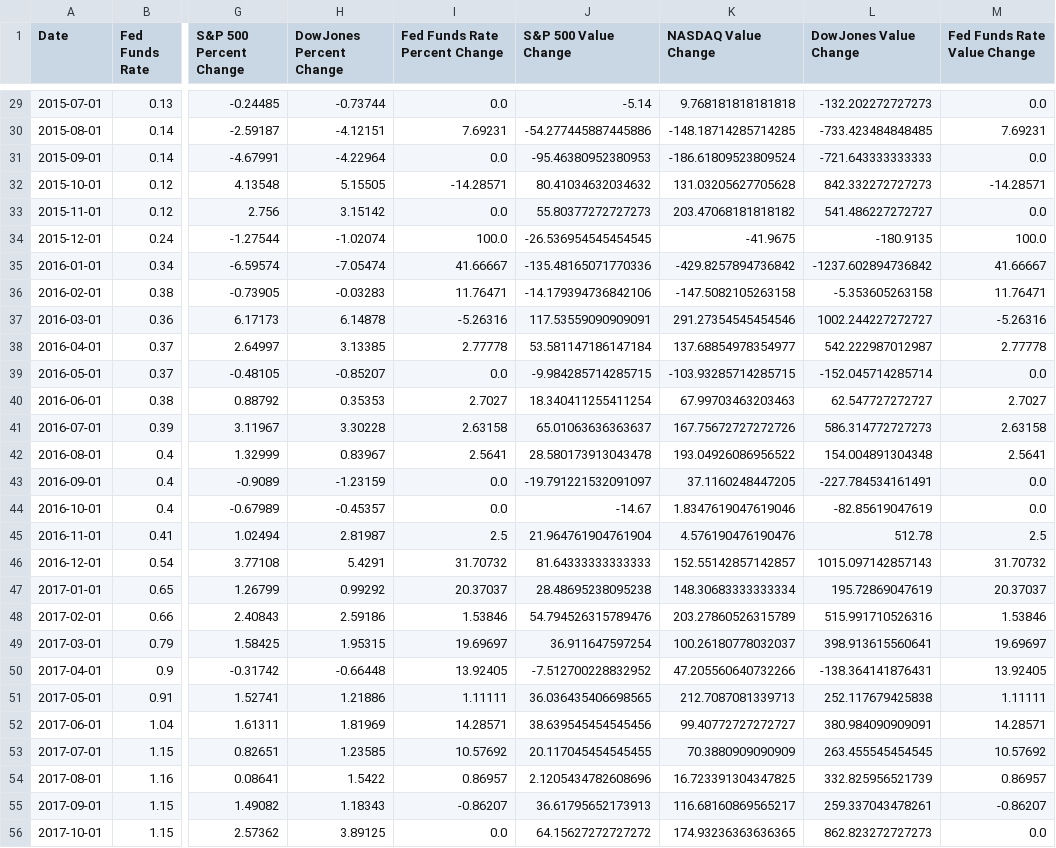
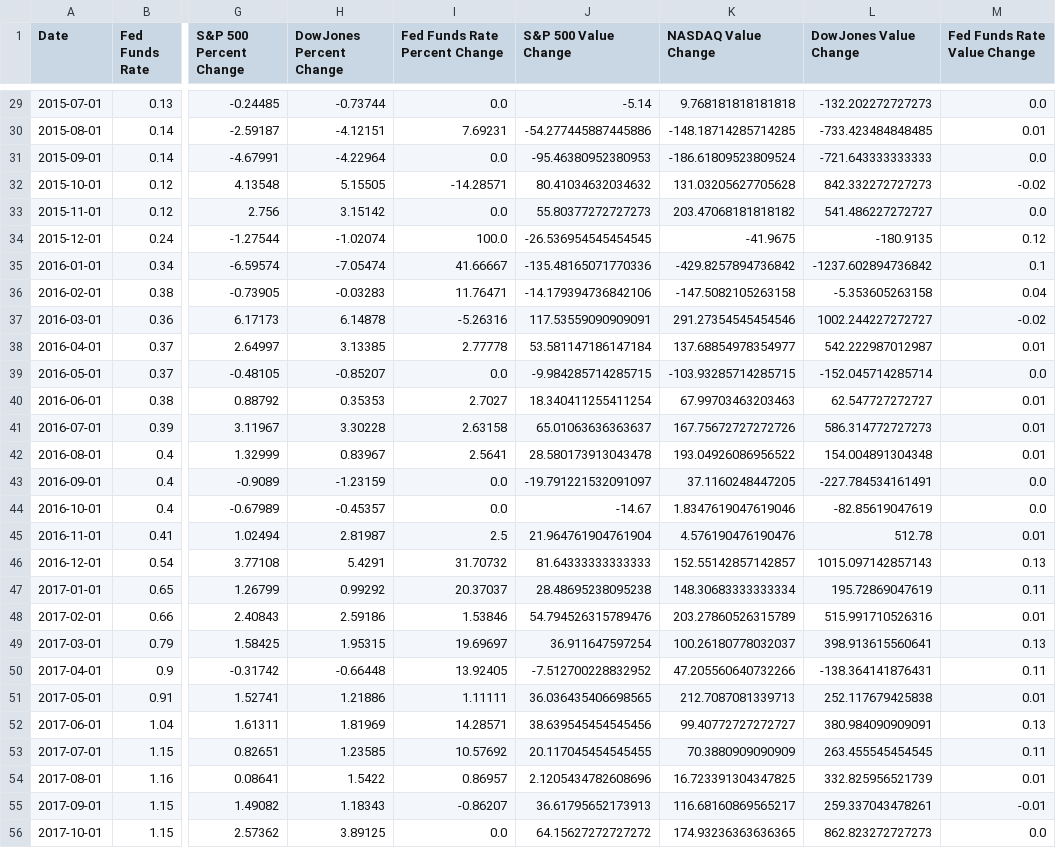
Before and after one commit to SantDRS/project1, a CSV file: resources/combined_index_df.csv, drawn as a sheet; only a part is shown, gaps mark what is left out; the diff covers the shown part only; the diff names each change by its address in the sheet, - before the commit and + after, or states it on an @@ line.

```diff
--- a/resources/combined_index_df.csv
+++ b/resources/combined_index_df.csv
-M30 (Fed Funds Rate Value Change): 7.69231
+M30 (Fed Funds Rate Value Change): 0.01
-M32 (Fed Funds Rate Value Change): -14.28571
+M32 (Fed Funds Rate Value Change): -0.02
-M34 (Fed Funds Rate Value Change): 100.0
+M34 (Fed Funds Rate Value Change): 0.12
-M35 (Fed Funds Rate Value Change): 41.66667
+M35 (Fed Funds Rate Value Change): 0.1
-M36 (Fed Funds Rate Value Change): 11.76471
+M36 (Fed Funds Rate Value Change): 0.04
-M37 (Fed Funds Rate Value Change): -5.26316
+M37 (Fed Funds Rate Value Change): -0.02
-M38 (Fed Funds Rate Value Change): 2.77778
+M38 (Fed Funds Rate Value Change): 0.01
-M40 (Fed Funds Rate Value Change): 2.7027
+M40 (Fed Funds Rate Value Change): 0.01
-M41 (Fed Funds Rate Value Change): 2.63158
+M41 (Fed Funds Rate Value Change): 0.01
-M42 (Fed Funds Rate Value Change): 2.5641
+M42 (Fed Funds Rate Value Change): 0.01
-M45 (Fed Funds Rate Value Change): 2.5
+M45 (Fed Funds Rate Value Change): 0.01
-M46 (Fed Funds Rate Value Change): 31.70732
+M46 (Fed Funds Rate Value Change): 0.13
-M47 (Fed Funds Rate Value Change): 20.37037
+M47 (Fed Funds Rate Value Change): 0.11
-M48 (Fed Funds Rate Value Change): 1.53846
+M48 (Fed Funds Rate Value Change): 0.01
-M49 (Fed Funds Rate Value Change): 19.69697
+M49 (Fed Funds Rate Value Change): 0.13
-M50 (Fed Funds Rate Value Change): 13.92405
+M50 (Fed Funds Rate Value Change): 0.11
-M51 (Fed Funds Rate Value Change): 1.11111
+M51 (Fed Funds Rate Value Change): 0.01
-M52 (Fed Funds Rate Value Change): 14.28571
+M52 (Fed Funds Rate Value Change): 0.13
-M53 (Fed Funds Rate Value Change): 10.57692
+M53 (Fed Funds Rate Value Change): 0.11
-M54 (Fed Funds Rate Value Change): 0.86957
+M54 (Fed Funds Rate Value Change): 0.01
-M55 (Fed Funds Rate Value Change): -0.86207
+M55 (Fed Funds Rate Value Change): -0.01
```
Also changed, not shown: 64 edited cells elsewhere in this file, 3 other files.
